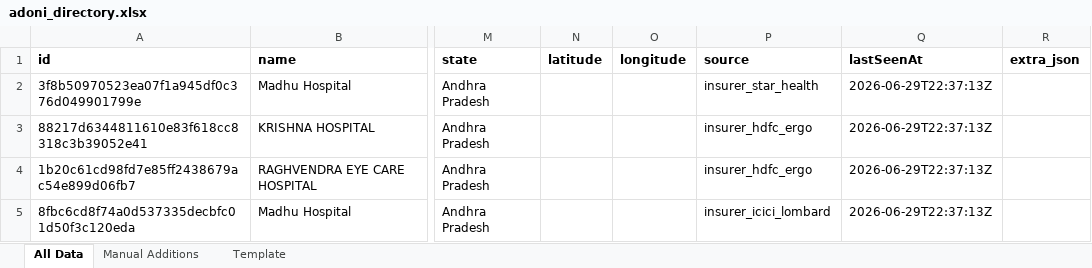
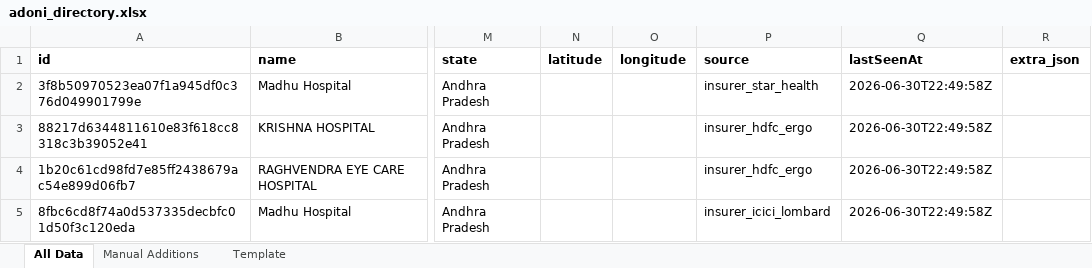
Before and after one commit to zavscom/adoni-directory-backend, an Excel workbook: data/adoni_directory.xlsx, sheet All Data, drawn as a sheet; only a part is shown, gaps mark what is left out; values as stored, in another font and other column widths than the file's, no borders; the diff names each change by its address in the sheet, - before the commit and + after, or states it on an @@ line.

```diff
--- a/data/adoni_directory.xlsx (sheet All Data)
+++ b/data/adoni_directory.xlsx (sheet All Data)
-Q2:Q5 (lastSeenAt): 2026-06-29T22:37:13Z
+Q2:Q5 (lastSeenAt): 2026-06-30T22:49:58Z
```
Also changed, not shown: 2 other files.
